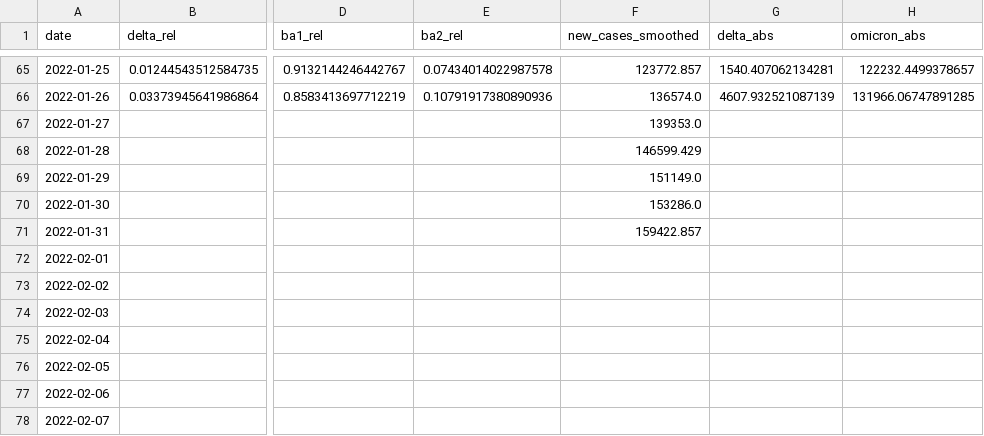
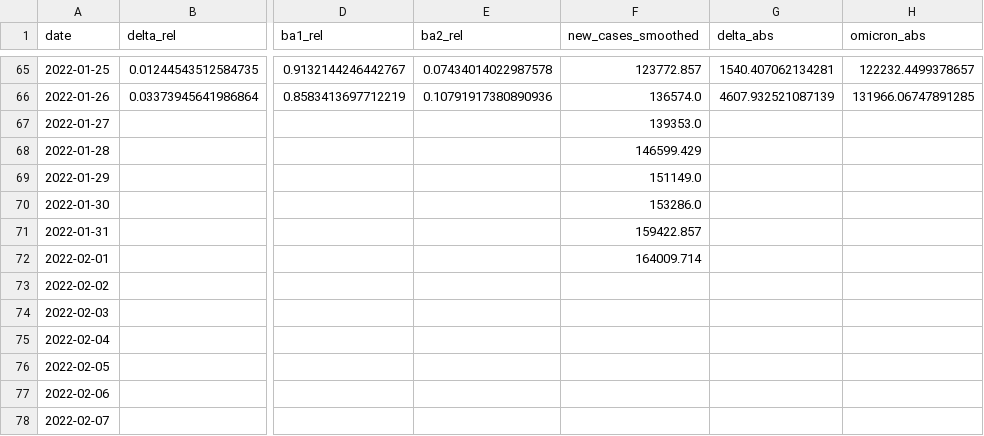
Before and after one commit to erikjs14/next-variants, a CSV file: data/projection.csv, drawn as a sheet; only a part is shown, gaps mark what is left out; the diff names each change by its address in the sheet, - before the commit and + after, or states it on an @@ line.

```diff
--- a/data/projection.csv
+++ b/data/projection.csv
-F72 (new_cases_smoothed): (empty)
+F72 (new_cases_smoothed): 164009.714
```
Also changed, not shown: 1 other file.
